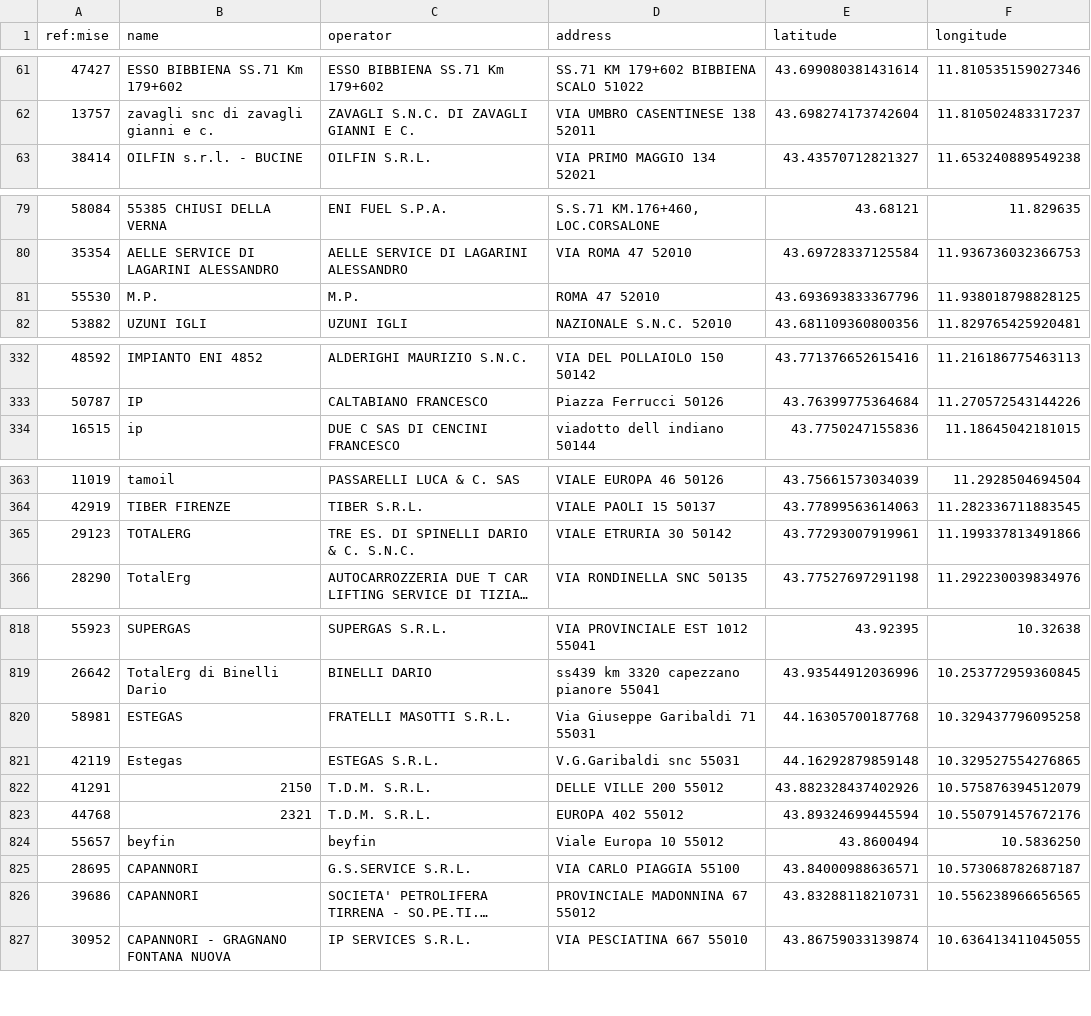
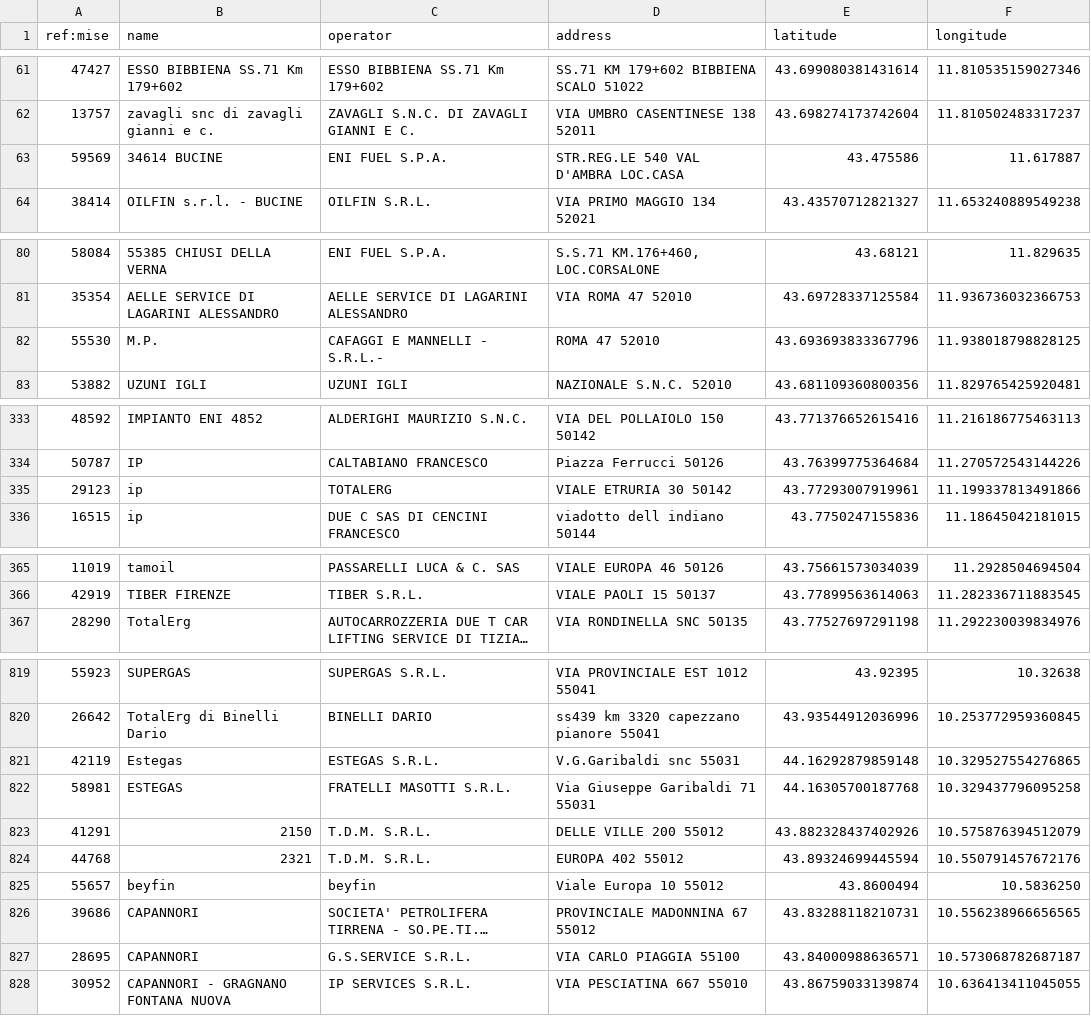
Before and after one commit to ricloy/stazionirifornimento, a CSV file: data/output/Toscana/toscana_impianti_attivi.csv, drawn as a sheet; only a part is shown, gaps mark what is left out; long unchanged cells end in …; removed rows and columns are numbered as before the commit, all else as after; the diff covers the shown part only; the diff names each change by its address in the sheet, - before the commit and + after, or states it on an @@ line.

Commit message:
Latest data: 2024-11-01T07:36+00:00 (a total of 23610 fuel stations)

```diff
--- a/data/output/Toscana/toscana_impianti_attivi.csv
+++ b/data/output/Toscana/toscana_impianti_attivi.csv
+row 63: 59569 | 34614 BUCINE | ENI FUEL S.P.A. | STR.REG.LE 540 VAL D'AMBRA LOC.CASA | 43.475586 | 11.617887
-C82 (operator): M.P.
+C82 (operator): CAFAGGI E MANNELLI - S.R.L.-
+row 335: 29123 | ip | TOTALERG | VIALE ETRURIA 30 50142 | 43.77293007919961 | 11.199337813491866
-row 365: 29123 | TOTALERG | TRE ES. DI SPINELLI DARIO & C. S.N.C. | VIALE ETRURIA 30 50142 | 43.77293007919961 | 11.199337813491866
@@ row 820 moved to row 822: 58981 @@
@@ row 825 moved to row 827: 28695 @@
```
Also changed, not shown: 1 moved row and 3 edited cells elsewhere in this file, data/output/Abruzzo/abruzzo_impianti_attivi.csv, 2 other files.
